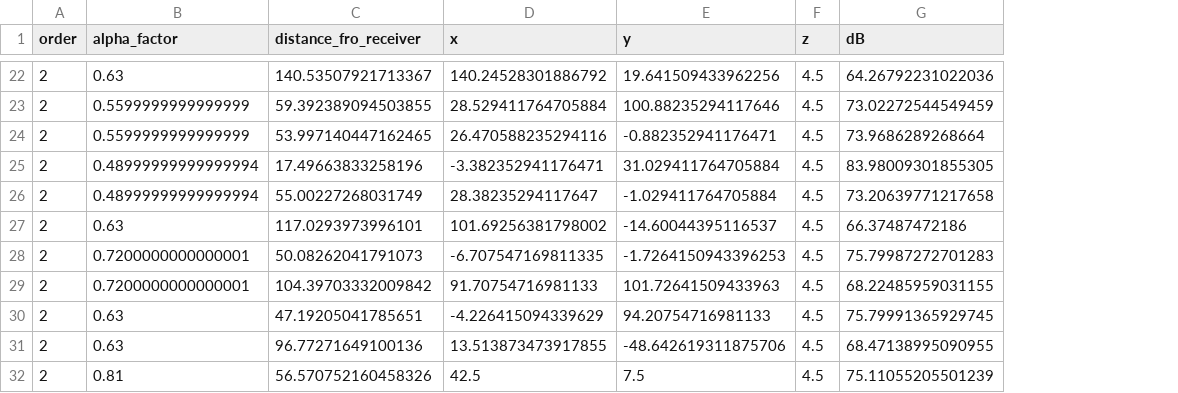
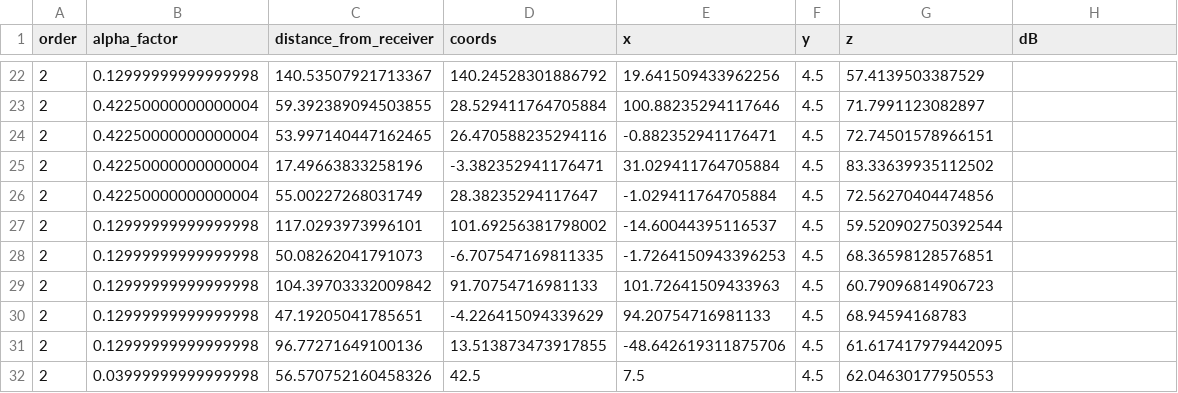
Before and after one commit to pyotrr/image-source-method, a CSV file: sources.csv, drawn as a sheet; only a part is shown, gaps mark what is left out; addresses are those after the commit; the diff covers the shown part only; the diff names each change by its address in the sheet, - before the commit and + after, or states it on an @@ line.

Commit message:
new alpha values

```diff
--- a/sources.csv
+++ b/sources.csv
+column G (z), rows 22-32: 57.4139503387529 | 71.7991123082897 | 72.74501578966151 | 83.33639935112502 | 72.56270404474856 | 59.520902750392544 | 68.36598128576851 | 60.79096814906723 | 68.94594168783 | 61.617417979442095 | 62.04630177950553
-C1: distance_fro_receiver
+C1: distance_from_receiver
-D1: x
+D1: coords
-E1: y
+E1: x
-F1: z
+F1: y
-B22 (alpha_factor): 0.63
+B22 (alpha_factor): 0.12999999999999998
-H22 (dB): 64.26792231022036
+H22 (dB): (empty)
-B23:B24 (alpha_factor): 0.5599999999999999
+B23:B24 (alpha_factor): 0.42250000000000004
-H23 (dB): 73.02272544549459
+H23 (dB): (empty)
-H24 (dB): 73.9686289268664
+H24 (dB): (empty)
-B25:B26 (alpha_factor): 0.48999999999999994
+B25:B26 (alpha_factor): 0.42250000000000004
-H25 (dB): 83.98009301855305
+H25 (dB): (empty)
-H26 (dB): 73.20639771217658
+H26 (dB): (empty)
-B27 (alpha_factor): 0.63
+B27 (alpha_factor): 0.12999999999999998
-H27 (dB): 66.37487472186
+H27 (dB): (empty)
-B28:B29 (alpha_factor): 0.7200000000000001
+B28:B29 (alpha_factor): 0.12999999999999998
-H28 (dB): 75.79987272701283
+H28 (dB): (empty)
-H29 (dB): 68.22485959031155
+H29 (dB): (empty)
-B30:B31 (alpha_factor): 0.63
+B30:B31 (alpha_factor): 0.12999999999999998
-H30 (dB): 75.79991365929745
+H30 (dB): (empty)
-H31 (dB): 68.47138995090955
+H31 (dB): (empty)
-B32 (alpha_factor): 0.81
+B32 (alpha_factor): 0.03999999999999998
-H32 (dB): 75.11055205501239
+H32 (dB): (empty)
```
Also changed, not shown: 39 edited cells elsewhere in this file, 2 other files.
